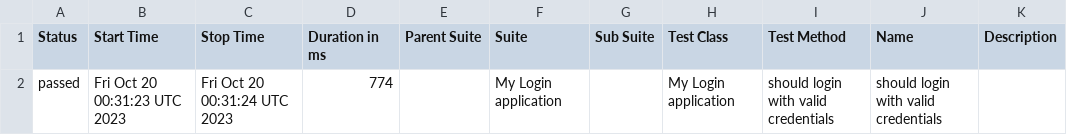
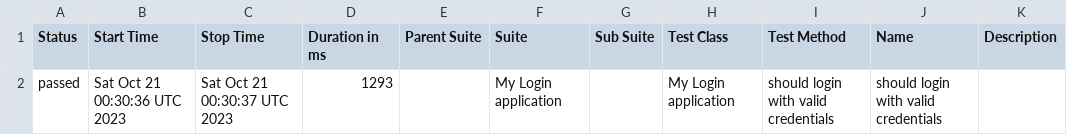
Before and after one commit to nanlabs/automation-seed, a CSV file: docs/data/suites.csv, drawn as a sheet.

```diff
--- a/docs/data/suites.csv
+++ b/docs/data/suites.csv
@@ -1,2 +1,2 @@
 "Status","Start Time","Stop Time","Duration in ms","Parent Suite","Suite","Sub Suite","Test Class","Test Method","Name","Description"
-"passed","Fri Oct 20 00:31:23 UTC 2023","Fri Oct 20 00:31:24 UTC 2023","774","","My Login application","","My Login application","should login with valid credentials","should login with valid credentials",""
+"passed","Sat Oct 21 00:30:36 UTC 2023","Sat Oct 21 00:30:37 UTC 2023","1293","","My Login application","","My Login application","should login with valid credentials","should login with valid credentials",""
```
Also changed, not shown: 36 other files.
